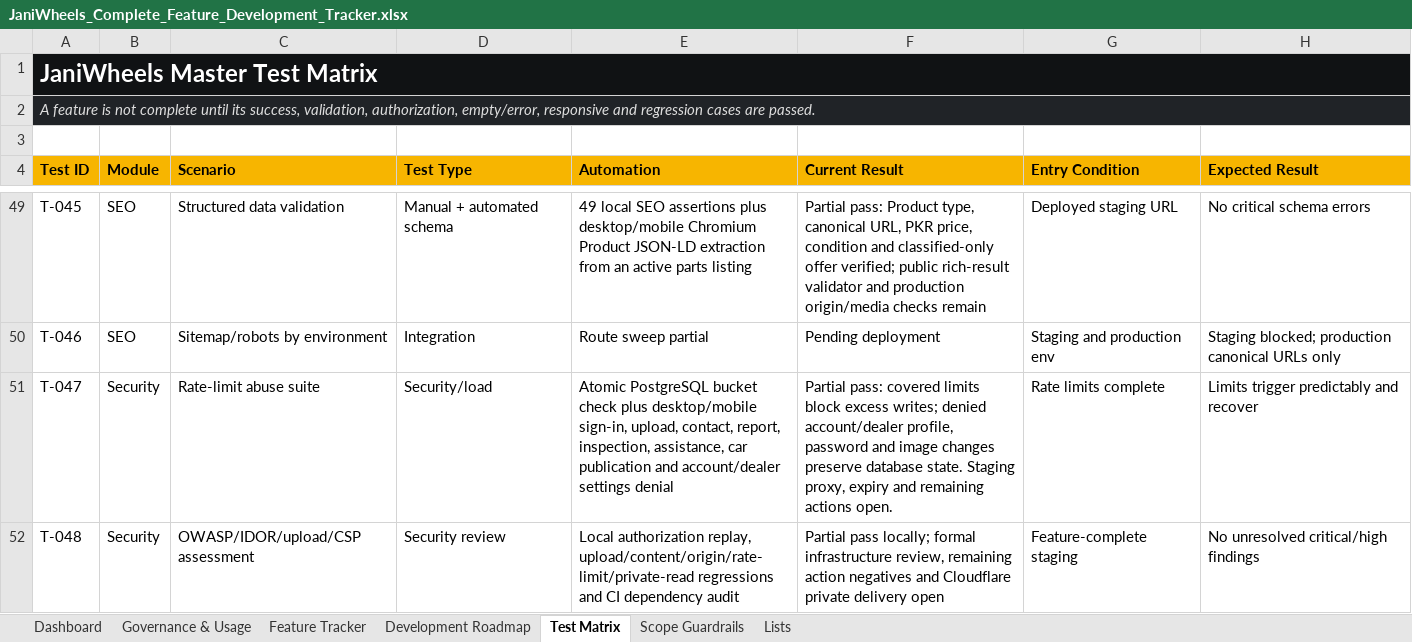
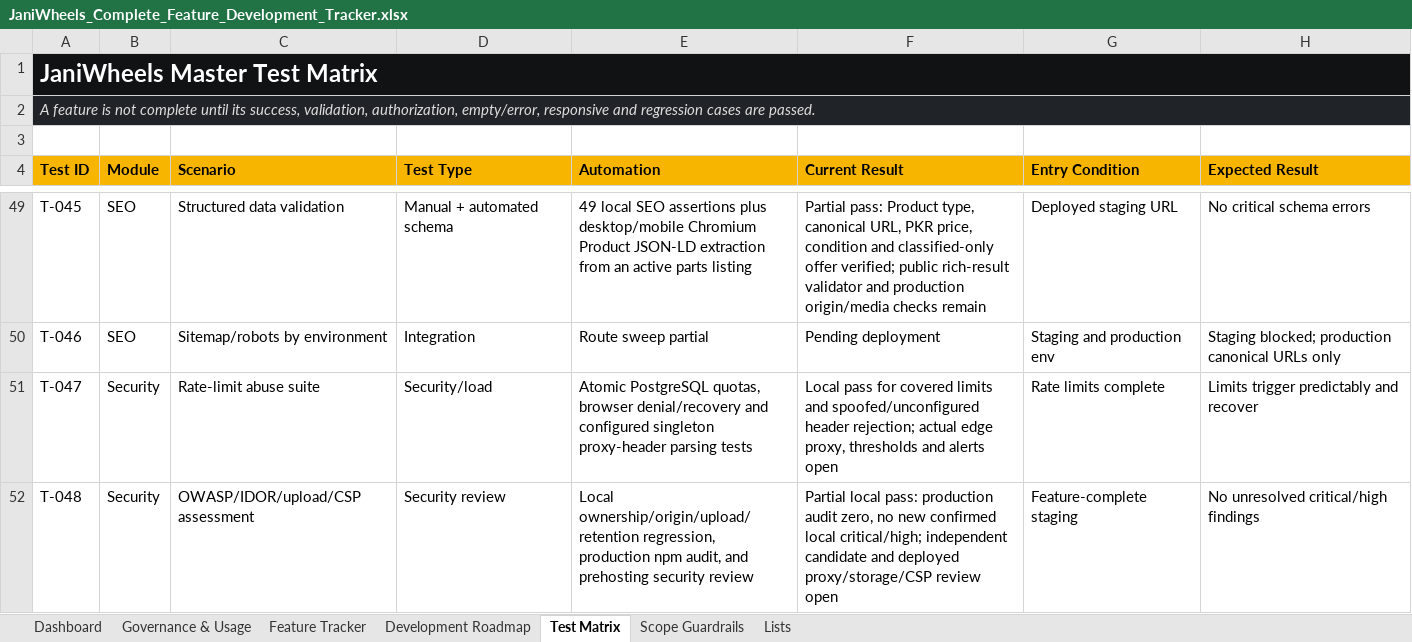
Before and after one commit to Tech-Orbit-Systems/JaniWheels, an Excel workbook: docs/JaniWheels_Complete_Feature_Development_Tracker.xlsx, sheet Test Matrix, drawn as a sheet; only a part is shown, gaps mark what is left out; values as stored, in another font and other column widths than the file's, no borders; table styles not drawn; the diff covers the shown part only; the diff names each change by its address in the sheet, - before the commit and + after, or states it on an @@ line.

Commit message:
Harden prelaunch upload and reporting paths with local acceptance

```diff
--- a/docs/JaniWheels_Complete_Feature_Development_Tracker.xlsx (sheet Test Matrix)
+++ b/docs/JaniWheels_Complete_Feature_Development_Tracker.xlsx (sheet Test Matrix)
-E51 (Automation): Atomic PostgreSQL bucket check plus desktop/mobile sign-in, upload, contact, report, inspection, assistance, car publication and account/dealer settings denial
+E51 (Automation): Atomic PostgreSQL quotas, browser denial/recovery and configured singleton proxy-header parsing tests
-F51 (Current Result): Partial pass: covered limits block excess writes; denied account/dealer profile, password and image changes preserve database state. Staging proxy, expiry and remaining actions open.
+F51 (Current Result): Local pass for covered limits and spoofed/unconfigured header rejection; actual edge proxy, thresholds and alerts open
-E52 (Automation): Local authorization replay, upload/content/origin/rate-limit/private-read regressions and CI dependency audit
+E52 (Automation): Local ownership/origin/upload/retention regression, production npm audit, and prehosting security review
-F52 (Current Result): Partial pass locally; formal infrastructure review, remaining action negatives and Cloudflare private delivery open
+F52 (Current Result): Partial local pass: production audit zero, no new confirmed local critical/high; independent candidate and deployed proxy/storage/CSP review open
```
Also changed, not shown: 14 edited cells elsewhere in this sheet, sheet Feature Tracker, sheet Dashboard, sheet Governance & Usage, charts or pictures, 34 other files.
